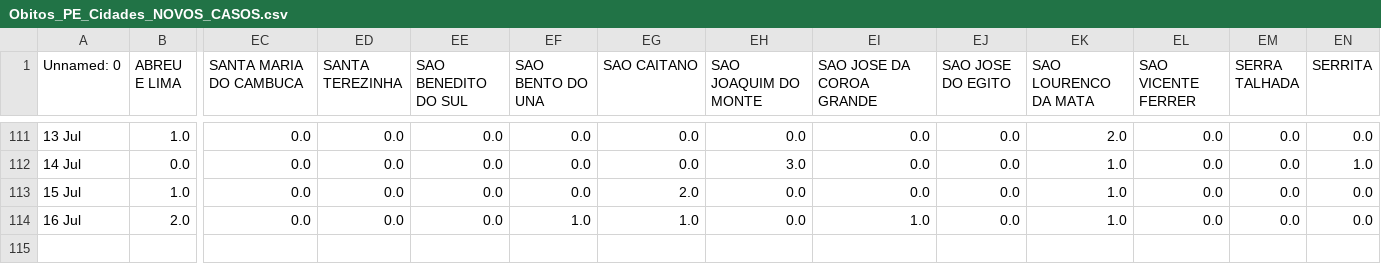
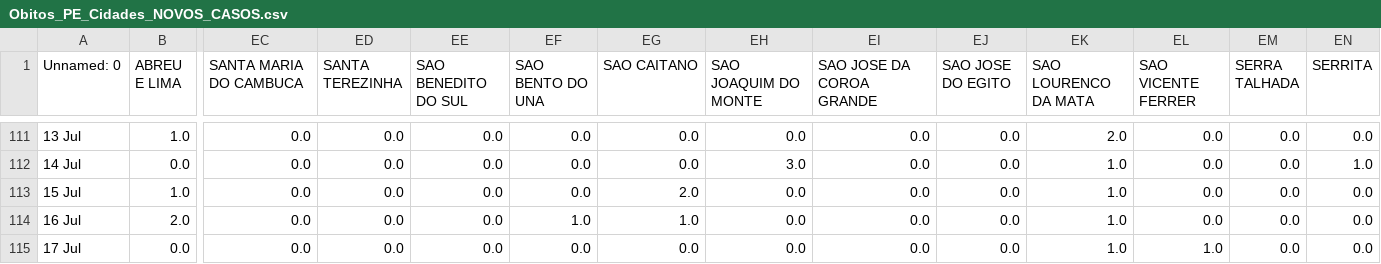
Before and after one commit to JTeodomiro/covid19PE, a CSV file: Novos_Casos/Obitos_PE_Cidades_NOVOS_CASOS.csv, drawn as a sheet; only a part is shown, gaps mark what is left out; rows hold the shown columns only; the diff names each change by its address in the sheet, - before the commit and + after, or states it on an @@ line.

```diff
--- a/Novos_Casos/Obitos_PE_Cidades_NOVOS_CASOS.csv
+++ b/Novos_Casos/Obitos_PE_Cidades_NOVOS_CASOS.csv
-EI114 (SAO JOSE DA COROA GRANDE): 1.0
+EI114 (SAO JOSE DA COROA GRANDE): 0.0
+row 115: 17 Jul | 0.0 | 0.0 | 0.0 | 0.0 | 0.0 | 0.0 | 0.0 | 0.0 | 0.0 | 1.0 | 1.0 | 0.0 | 0.0
```
Also changed, not shown: Novos_Casos/PE_Cidades_DATA_Leve_NOVOS_CASOS.csv, Novos_Casos/PE_Cidades_DATA_NOVOS_CASOS.csv, 1 other file.
